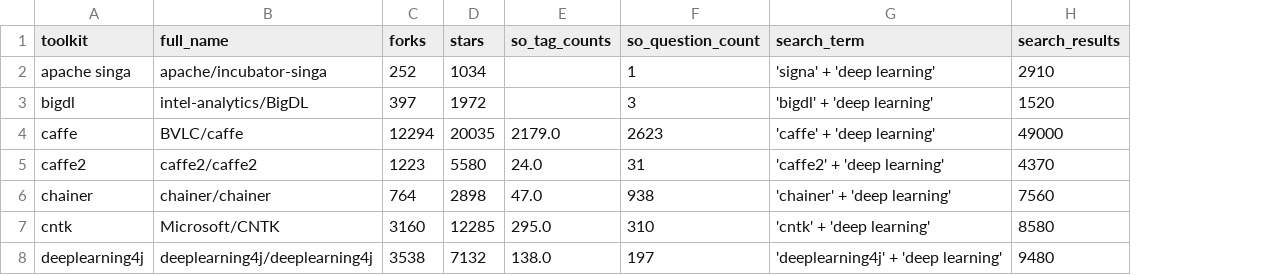
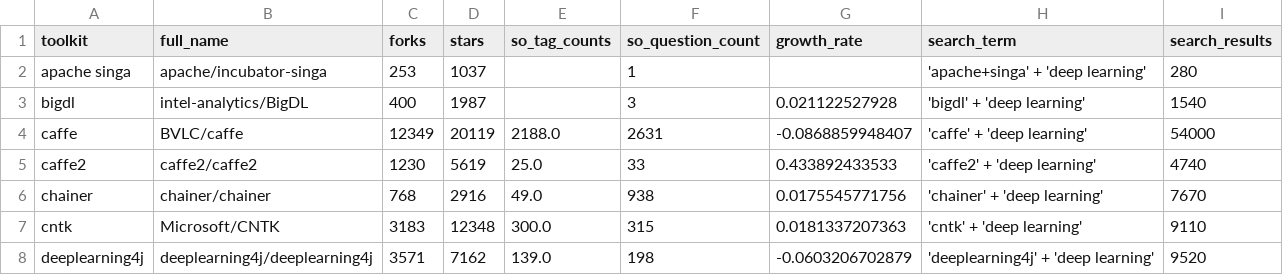
Before and after one commit to thedataincubator/data-science-blogs, a CSV file: output/deep_learning_data.csv, drawn as a sheet; only a part is shown; addresses are those after the commit; the diff covers the shown part only; the diff names each change by its address in the sheet, - before the commit and + after, or states it on an @@ line.

```diff
--- a/output/deep_learning_data.csv
+++ b/output/deep_learning_data.csv
+column G (growth_rate), rows 3-8: 0.021122527928 | -0.0868859948407 | 0.433892433533 | 0.0175545771756 | 0.0181337207363 | -0.0603206702879
-C2 (forks): 252
+C2 (forks): 253
-D2 (stars): 1034
+D2 (stars): 1037
-H2 (search_term): 'signa' + 'deep learning'
+H2 (search_term): 'apache+singa' + 'deep learning'
-I2 (search_results): 2910
+I2 (search_results): 280
-C3 (forks): 397
+C3 (forks): 400
-D3 (stars): 1972
+D3 (stars): 1987
-I3 (search_results): 1520
+I3 (search_results): 1540
-C4 (forks): 12294
+C4 (forks): 12349
-D4 (stars): 20035
+D4 (stars): 20119
-E4 (so_tag_counts): 2179.0
+E4 (so_tag_counts): 2188.0
-F4 (so_question_count): 2623
+F4 (so_question_count): 2631
-I4 (search_results): 49000
+I4 (search_results): 54000
-C5 (forks): 1223
+C5 (forks): 1230
-D5 (stars): 5580
+D5 (stars): 5619
-E5 (so_tag_counts): 24.0
+E5 (so_tag_counts): 25.0
-F5 (so_question_count): 31
+F5 (so_question_count): 33
-I5 (search_results): 4370
+I5 (search_results): 4740
-C6 (forks): 764
+C6 (forks): 768
-D6 (stars): 2898
+D6 (stars): 2916
-E6 (so_tag_counts): 47.0
+E6 (so_tag_counts): 49.0
-I6 (search_results): 7560
+I6 (search_results): 7670
-C7 (forks): 3160
+C7 (forks): 3183
-D7 (stars): 12285
+D7 (stars): 12348
-E7 (so_tag_counts): 295.0
+E7 (so_tag_counts): 300.0
-F7 (so_question_count): 310
+F7 (so_question_count): 315
-I7 (search_results): 8580
+I7 (search_results): 9110
-C8 (forks): 3538
+C8 (forks): 3571
-D8 (stars): 7132
+D8 (stars): 7162
-E8 (so_tag_counts): 138.0
+E8 (so_tag_counts): 139.0
-F8 (so_question_count): 197
+F8 (so_question_count): 198
-I8 (search_results): 9480
+I8 (search_results): 9520
```
Also changed, not shown: 66 edited cells elsewhere in this file, data/DL_toolkits_results_github.csv, data/DL_toolkits_results_google.csv, 6 other files.
